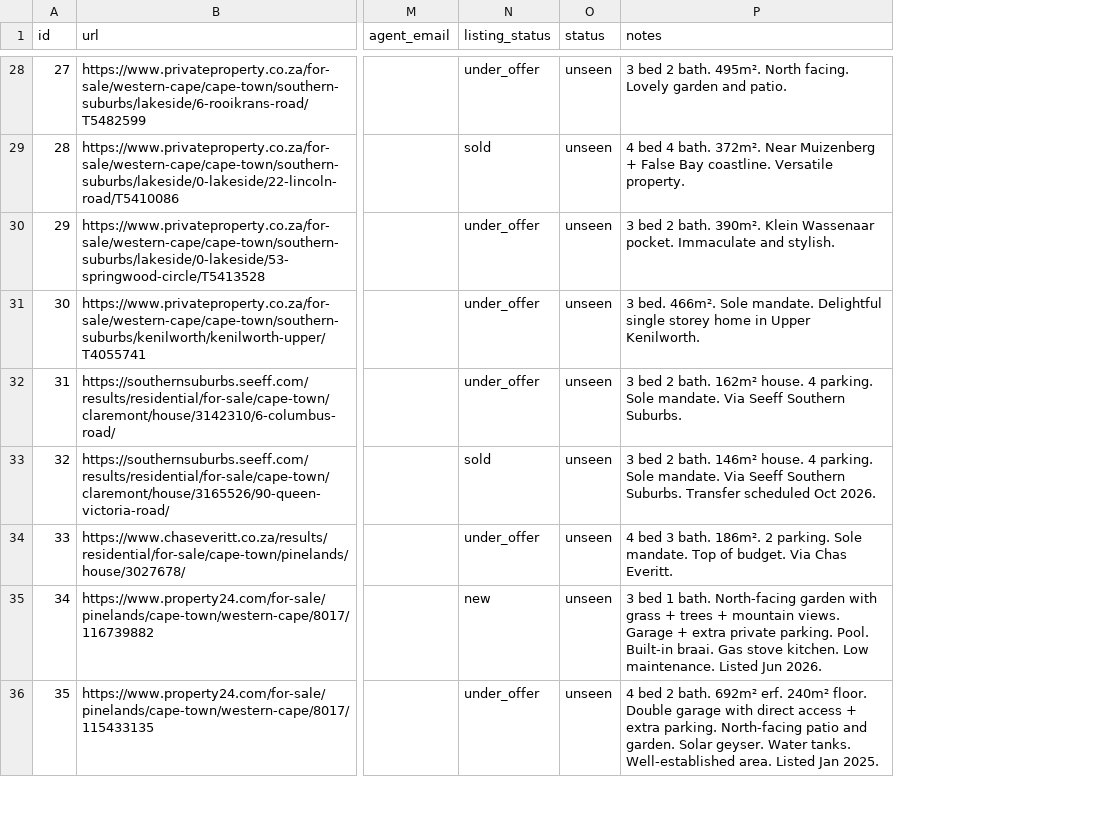
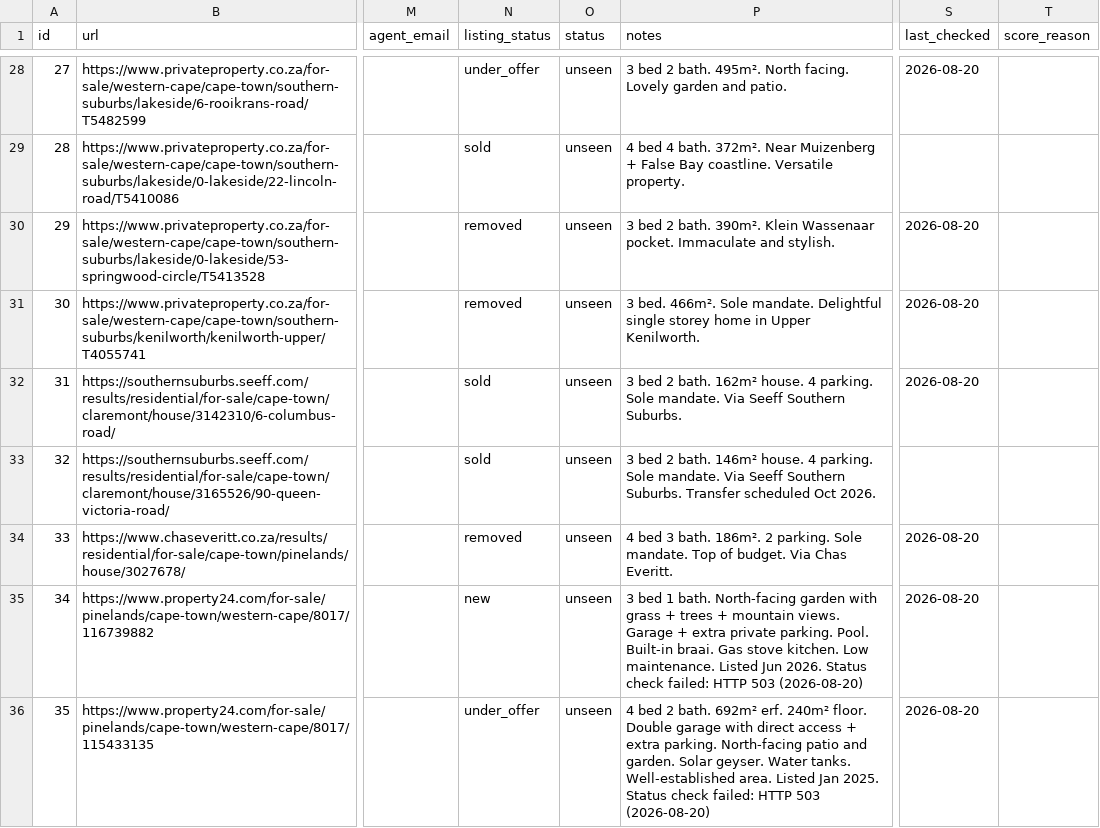
Before and after one commit to system123/house-search, a CSV file: listings.csv, drawn as a sheet; only a part is shown, gaps mark what is left out; the diff covers the shown part only; the diff names each change by its address in the sheet, - before the commit and + after, or states it on an @@ line.

```diff
--- a/listings.csv
+++ b/listings.csv
+column S (last_checked), rows 28-36: 2026-08-20 |  | 2026-08-20 | 2026-08-20 | 2026-08-20 |  | 2026-08-20 | 2026-08-20 | 2026-08-20
+column T (score_reason), empty
-N30:N31 (listing_status): under_offer
+N30:N31 (listing_status): removed
-N32 (listing_status): under_offer
+N32 (listing_status): sold
-N34 (listing_status): under_offer
+N34 (listing_status): removed
-P35 (notes): …Jun 2026.
+P35 (notes): …Jun 2026. Status check failed: HTTP 503 (2026-08-20)
-P36 (notes): …Jan 2025.
+P36 (notes): …Jan 2025. Status check failed: HTTP 503 (2026-08-20)
```
Also changed, not shown: 43 edited cells elsewhere in this file.
